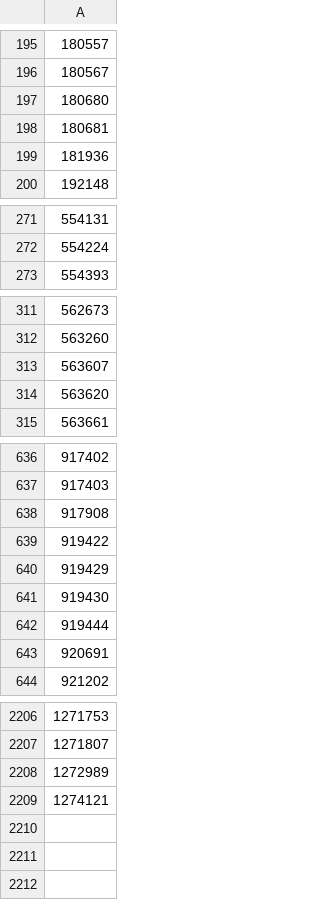
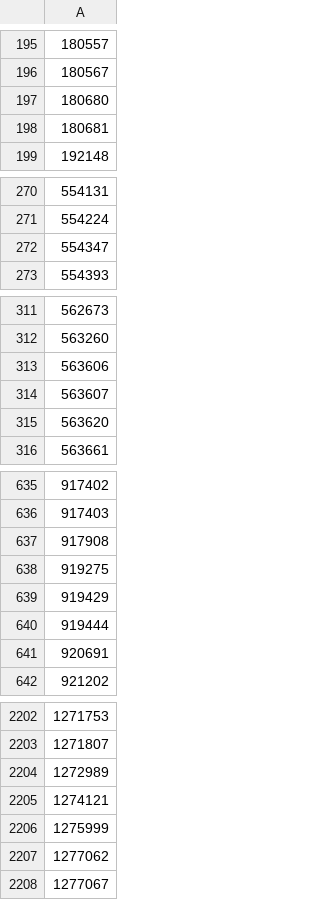
Before and after one commit to CatalogueOfLife/data-itis, a TSV file: raw/extinct.tsv, drawn as a sheet; only a part is shown, gaps mark what is left out; removed rows and columns are numbered as before the commit, all else as after; the diff covers the shown part only; the diff names each change by its address in the sheet, - before the commit and + after, or states it on an @@ line.

Commit message:
Update extinct.tsv

```diff
--- a/raw/extinct.tsv
+++ b/raw/extinct.tsv
-row 199: 181936
+row 272: 554347
+row 313: 563606
-A638: 919422
+A638: 919275
-row 641: 919430
+row 2206: 1275999
+row 2207: 1277062
+row 2208: 1277067
```
Also changed, not shown: 4 removed rows elsewhere in this file.
